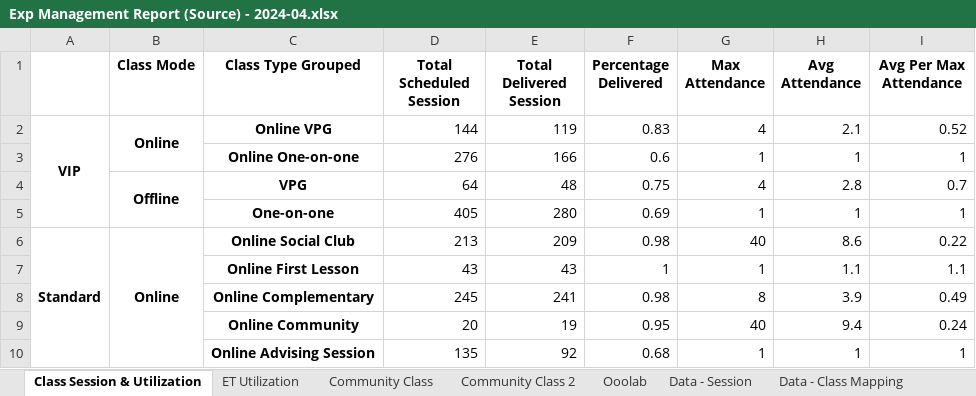
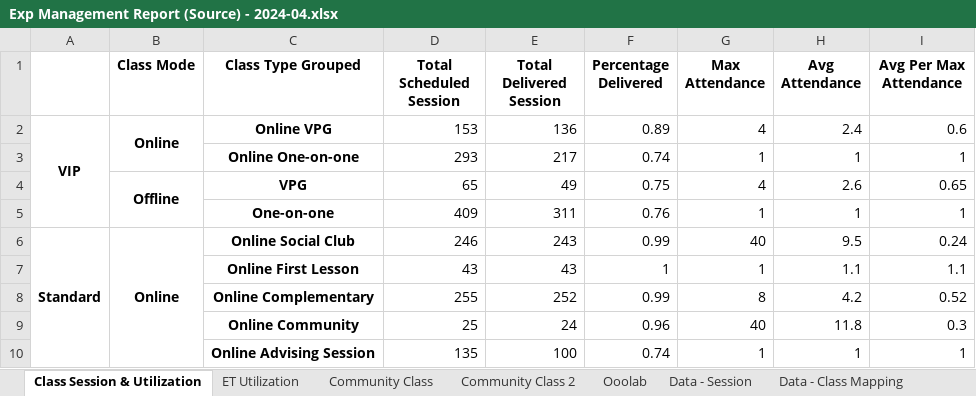
Before and after one commit to danjelito/wse-exp-manag-report, an Excel workbook: output/Exp Management Report (Source) - 2024-04.xlsx, sheet Class Session & Utilization, drawn as a sheet; only a part is shown; values as stored, in another font and other column widths than the file's, no borders; the diff covers the shown part only; the diff names each change by its address in the sheet, - before the commit and + after, or states it on an @@ line.

```diff
--- a/output/Exp Management Report (Source) - 2024-04.xlsx (sheet Class Session & Utilization)
+++ b/output/Exp Management Report (Source) - 2024-04.xlsx (sheet Class Session & Utilization)
-D2 (Total Scheduled Session): 144
+D2 (Total Scheduled Session): 153
-E2 (Total Delivered Session): 119
+E2 (Total Delivered Session): 136
-F2 (Percentage Delivered): 0.83
+F2 (Percentage Delivered): 0.89
-H2 (Avg Attendance): 2.1
+H2 (Avg Attendance): 2.4
-I2 (Avg Per Max Attendance): 0.52
+I2 (Avg Per Max Attendance): 0.6
-D3 (Total Scheduled Session): 276
+D3 (Total Scheduled Session): 293
-E3 (Total Delivered Session): 166
+E3 (Total Delivered Session): 217
-F3 (Percentage Delivered): 0.6
+F3 (Percentage Delivered): 0.74
-D4 (Total Scheduled Session): 64
+D4 (Total Scheduled Session): 65
-E4 (Total Delivered Session): 48
+E4 (Total Delivered Session): 49
-H4 (Avg Attendance): 2.8
+H4 (Avg Attendance): 2.6
-I4 (Avg Per Max Attendance): 0.7
+I4 (Avg Per Max Attendance): 0.65
-D5 (Total Scheduled Session): 405
+D5 (Total Scheduled Session): 409
-E5 (Total Delivered Session): 280
+E5 (Total Delivered Session): 311
-F5 (Percentage Delivered): 0.69
+F5 (Percentage Delivered): 0.76
-D6 (Total Scheduled Session): 213
+D6 (Total Scheduled Session): 246
-E6 (Total Delivered Session): 209
+E6 (Total Delivered Session): 243
-F6 (Percentage Delivered): 0.98
+F6 (Percentage Delivered): 0.99
-H6 (Avg Attendance): 8.6
+H6 (Avg Attendance): 9.5
-I6 (Avg Per Max Attendance): 0.22
+I6 (Avg Per Max Attendance): 0.24
-D8 (Total Scheduled Session): 245
+D8 (Total Scheduled Session): 255
-E8 (Total Delivered Session): 241
+E8 (Total Delivered Session): 252
-F8 (Percentage Delivered): 0.98
+F8 (Percentage Delivered): 0.99
-H8 (Avg Attendance): 3.9
+H8 (Avg Attendance): 4.2
-I8 (Avg Per Max Attendance): 0.49
+I8 (Avg Per Max Attendance): 0.52
-D9 (Total Scheduled Session): 20
+D9 (Total Scheduled Session): 25
-E9 (Total Delivered Session): 19
+E9 (Total Delivered Session): 24
-F9 (Percentage Delivered): 0.95
+F9 (Percentage Delivered): 0.96
-H9 (Avg Attendance): 9.4
+H9 (Avg Attendance): 11.8
-I9 (Avg Per Max Attendance): 0.24
+I9 (Avg Per Max Attendance): 0.3
-E10 (Total Delivered Session): 92
+E10 (Total Delivered Session): 100
-F10 (Percentage Delivered): 0.68
+F10 (Percentage Delivered): 0.74
```
Also changed, not shown: 9 edited cells elsewhere in this sheet, sheet Data - Session, sheet Data - Community Session, sheet ET Utilization, sheet Community Class, sheet Data - Class Mapping, sheet Community Class 2, 1 more sheet, output/Low Util Trainer - 2024-04.xlsx, 2 other files.
